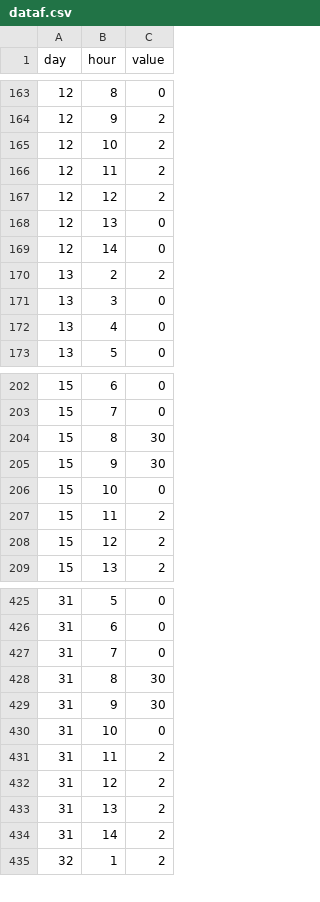
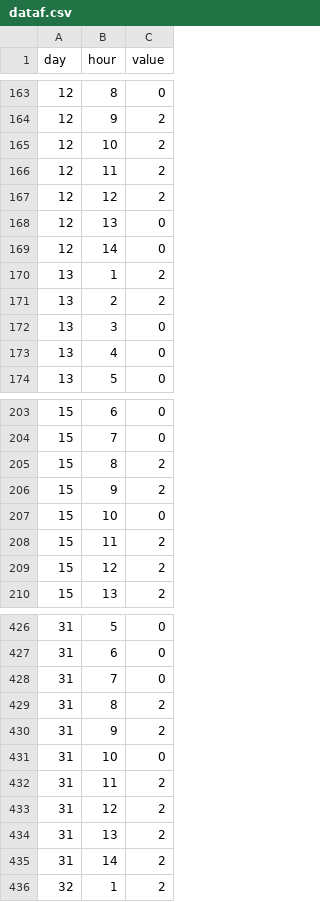
Before and after one commit to tombresee/Temp, a CSV file: dataf.csv, drawn as a sheet; only a part is shown, gaps mark what is left out.

```diff
--- a/dataf.csv
+++ b/dataf.csv
@@ -169,2 +169,3 @@ day,hour,value
 12,14,0
+13,1,2
 13,2,2
@@ -203,4 +204,4 @@ day,hour,value
 15,7,0
-15,8,30
-15,9,30
+15,8,2
+15,9,2
 15,10,0
@@ -427,4 +428,4 @@ day,hour,value
 31,7,0
-31,8,30
-31,9,30
+31,8,2
+31,9,2
 31,10,0
```
